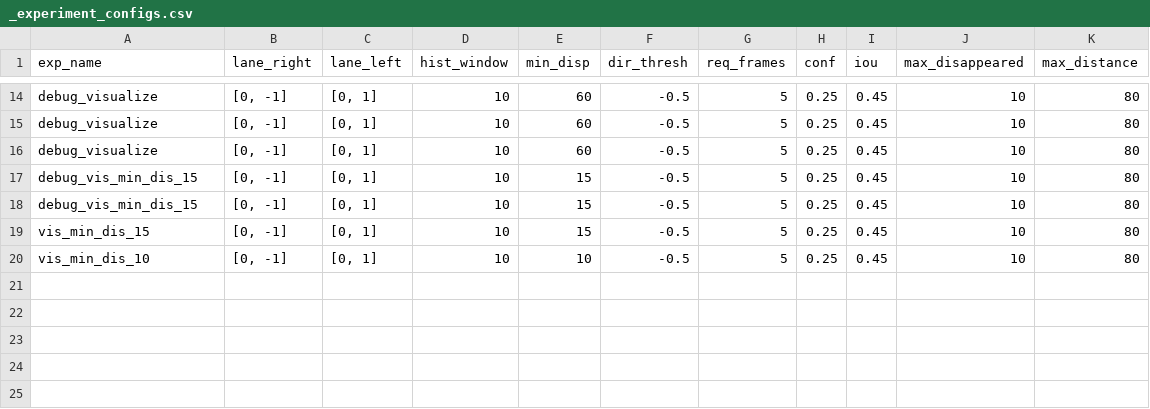
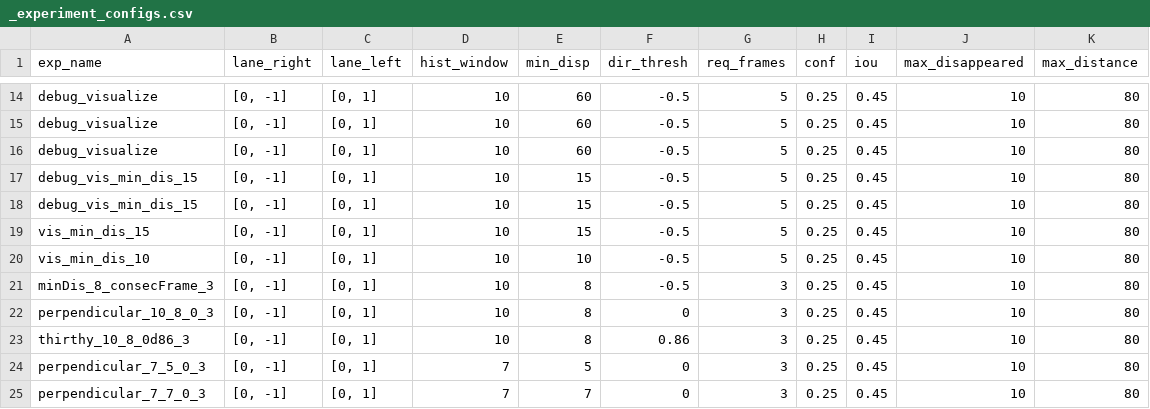
Before and after one commit to jhilpatel06/TrafficRulesViolationDetection, a CSV file: backend/experiments/_experiment_configs.csv, drawn as a sheet; only a part is shown, gaps mark what is left out.

```diff
--- a/backend/experiments/_experiment_configs.csv
+++ b/backend/experiments/_experiment_configs.csv
@@ -20 +20,6 @@ vis_min_dis_15,"[0, -1]","[0, 1]",10,15,-0.5,5,0.25,0.45,10,80
 vis_min_dis_10,"[0, -1]","[0, 1]",10,10,-0.5,5,0.25,0.45,10,80
+minDis_8_consecFrame_3,"[0, -1]","[0, 1]",10,8,-0.5,3,0.25,0.45,10,80
+perpendicular_10_8_0_3,"[0, -1]","[0, 1]",10,8,0,3,0.25,0.45,10,80
+thirthy_10_8_0d86_3,"[0, -1]","[0, 1]",10,8,0.86,3,0.25,0.45,10,80
+perpendicular_7_5_0_3,"[0, -1]","[0, 1]",7,5,0,3,0.25,0.45,10,80
+perpendicular_7_7_0_3,"[0, -1]","[0, 1]",7,7,0,3,0.25,0.45,10,80
```
Also changed, not shown: 12 other files.
